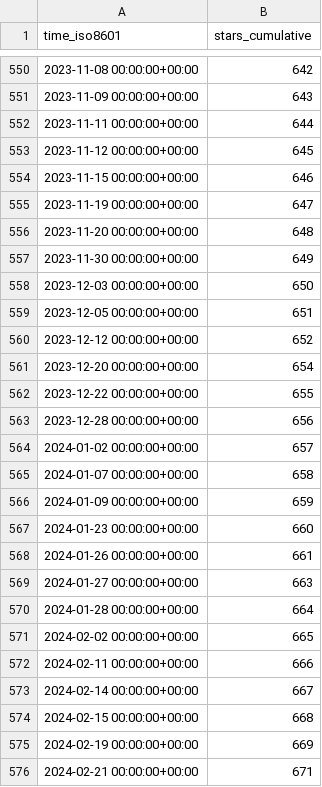
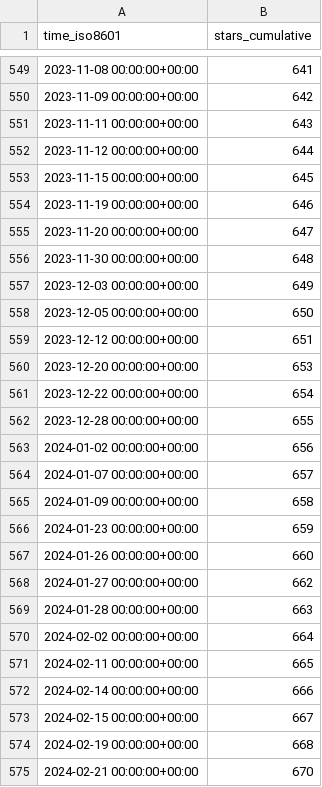
Before and after one commit to orabe/hctsa, a CSV file: benfulcher/hctsa/ghrs-data/stargazers.csv, drawn as a sheet; only a part is shown, gaps mark what is left out; the diff covers the shown part only.

```diff
--- a/benfulcher/hctsa/ghrs-data/stargazers.csv
+++ b/benfulcher/hctsa/ghrs-data/stargazers.csv
@@ -550,27 +549,27 @@ time_iso8601,stars_cumulative
-2023-11-08 00:00:00+00:00,642
-2023-11-09 00:00:00+00:00,643
-2023-11-11 00:00:00+00:00,644
-2023-11-12 00:00:00+00:00,645
-2023-11-15 00:00:00+00:00,646
-2023-11-19 00:00:00+00:00,647
-2023-11-20 00:00:00+00:00,648
-2023-11-30 00:00:00+00:00,649
-2023-12-03 00:00:00+00:00,650
-2023-12-05 00:00:00+00:00,651
-2023-12-12 00:00:00+00:00,652
-2023-12-20 00:00:00+00:00,654
-2023-12-22 00:00:00+00:00,655
-2023-12-28 00:00:00+00:00,656
-2024-01-02 00:00:00+00:00,657
-2024-01-07 00:00:00+00:00,658
-2024-01-09 00:00:00+00:00,659
-2024-01-23 00:00:00+00:00,660
-2024-01-26 00:00:00+00:00,661
-2024-01-27 00:00:00+00:00,663
-2024-01-28 00:00:00+00:00,664
-2024-02-02 00:00:00+00:00,665
-2024-02-11 00:00:00+00:00,666
-2024-02-14 00:00:00+00:00,667
-2024-02-15 00:00:00+00:00,668
-2024-02-19 00:00:00+00:00,669
-2024-02-21 00:00:00+00:00,671
+2023-11-08 00:00:00+00:00,641
+2023-11-09 00:00:00+00:00,642
+2023-11-11 00:00:00+00:00,643
+2023-11-12 00:00:00+00:00,644
+2023-11-15 00:00:00+00:00,645
+2023-11-19 00:00:00+00:00,646
+2023-11-20 00:00:00+00:00,647
+2023-11-30 00:00:00+00:00,648
+2023-12-03 00:00:00+00:00,649
+2023-12-05 00:00:00+00:00,650
+2023-12-12 00:00:00+00:00,651
+2023-12-20 00:00:00+00:00,653
+2023-12-22 00:00:00+00:00,654
+2023-12-28 00:00:00+00:00,655
+2024-01-02 00:00:00+00:00,656
+2024-01-07 00:00:00+00:00,657
+2024-01-09 00:00:00+00:00,658
+2024-01-23 00:00:00+00:00,659
+2024-01-26 00:00:00+00:00,660
+2024-01-27 00:00:00+00:00,662
+2024-01-28 00:00:00+00:00,663
+2024-02-02 00:00:00+00:00,664
+2024-02-11 00:00:00+00:00,665
+2024-02-14 00:00:00+00:00,666
+2024-02-15 00:00:00+00:00,667
+2024-02-19 00:00:00+00:00,668
+2024-02-21 00:00:00+00:00,670
```
Also changed, not shown: 1 added row, 1 removed row and 105 edited cells elsewhere in this file.
